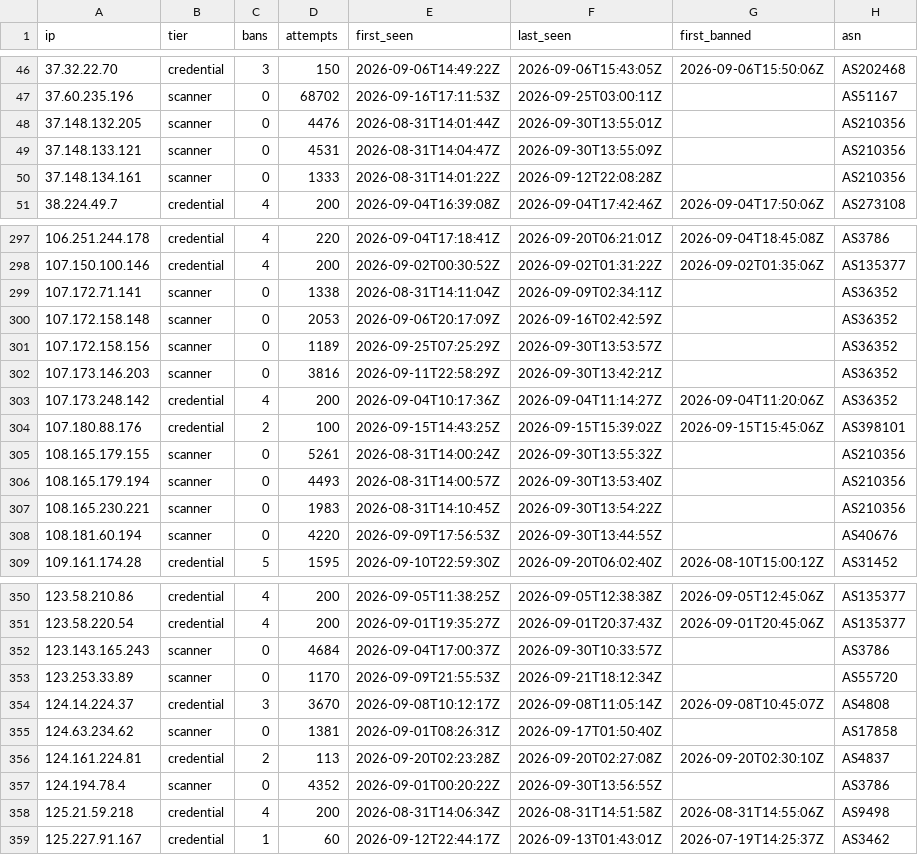
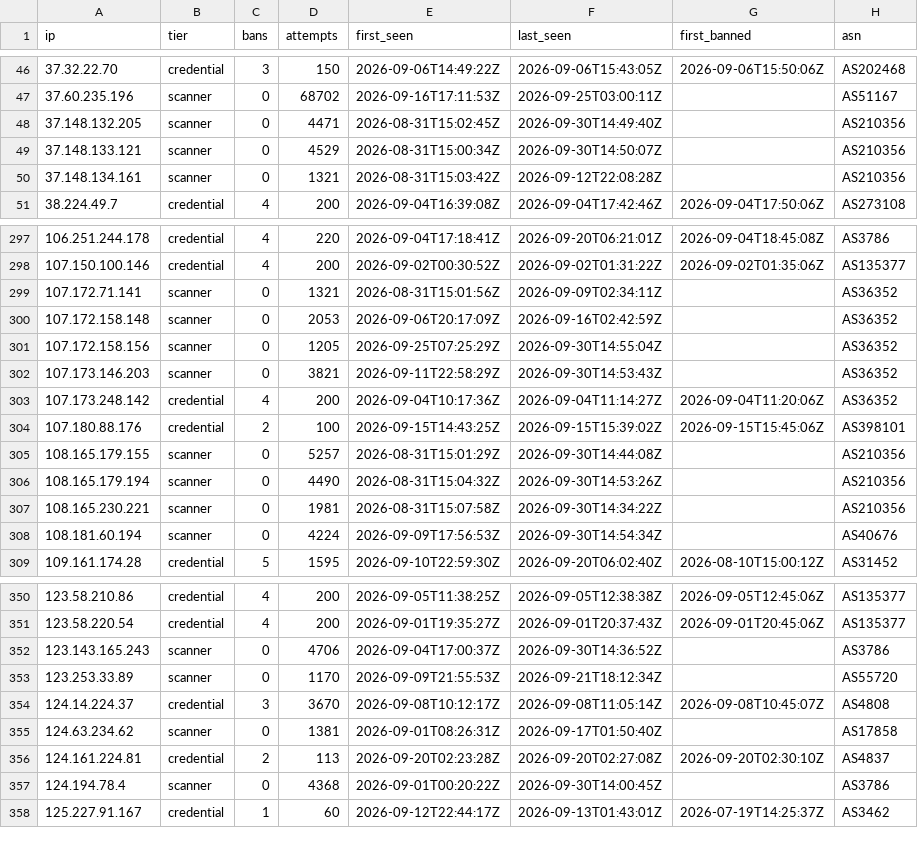
Before and after one commit to jacobyoby/honeypot-blocklist, a CSV file: blocklist.csv, drawn as a sheet; only a part is shown, gaps mark what is left out; the diff covers the shown part only.

```diff
--- a/blocklist.csv
+++ b/blocklist.csv
@@ -47,5 +47,5 @@ ip,tier,bans,attempts,first_seen,last_seen,first_banned,asn
 37.60.235.196,scanner,0,68702,2026-09-16T17:11:53Z,2026-09-25T03:00:11Z,,AS51167
-37.148.132.205,scanner,0,4476,2026-08-31T14:01:44Z,2026-09-30T13:55:01Z,,AS210356
-37.148.133.121,scanner,0,4531,2026-08-31T14:04:47Z,2026-09-30T13:55:09Z,,AS210356
-37.148.134.161,scanner,0,1333,2026-08-31T14:01:22Z,2026-09-12T22:08:28Z,,AS210356
+37.148.132.205,scanner,0,4471,2026-08-31T15:02:45Z,2026-09-30T14:49:40Z,,AS210356
+37.148.133.121,scanner,0,4529,2026-08-31T15:00:34Z,2026-09-30T14:50:07Z,,AS210356
+37.148.134.161,scanner,0,1321,2026-08-31T15:03:42Z,2026-09-12T22:08:28Z,,AS210356
 38.224.49.7,credential,4,200,2026-09-04T16:39:08Z,2026-09-04T17:42:46Z,2026-09-04T17:50:06Z,AS273108
@@ -298,12 +298,12 @@ ip,tier,bans,attempts,first_seen,last_seen,first_banned,asn
 107.150.100.146,credential,4,200,2026-09-02T00:30:52Z,2026-09-02T01:31:22Z,2026-09-02T01:35:06Z,AS135377
-107.172.71.141,scanner,0,1338,2026-08-31T14:11:04Z,2026-09-09T02:34:11Z,,AS36352
+107.172.71.141,scanner,0,1321,2026-08-31T15:01:56Z,2026-09-09T02:34:11Z,,AS36352
 107.172.158.148,scanner,0,2053,2026-09-06T20:17:09Z,2026-09-16T02:42:59Z,,AS36352
-107.172.158.156,scanner,0,1189,2026-09-25T07:25:29Z,2026-09-30T13:53:57Z,,AS36352
-107.173.146.203,scanner,0,3816,2026-09-11T22:58:29Z,2026-09-30T13:42:21Z,,AS36352
+107.172.158.156,scanner,0,1205,2026-09-25T07:25:29Z,2026-09-30T14:55:04Z,,AS36352
+107.173.146.203,scanner,0,3821,2026-09-11T22:58:29Z,2026-09-30T14:53:43Z,,AS36352
 107.173.248.142,credential,4,200,2026-09-04T10:17:36Z,2026-09-04T11:14:27Z,2026-09-04T11:20:06Z,AS36352
 107.180.88.176,credential,2,100,2026-09-15T14:43:25Z,2026-09-15T15:39:02Z,2026-09-15T15:45:06Z,AS398101
-108.165.179.155,scanner,0,5261,2026-08-31T14:00:24Z,2026-09-30T13:55:32Z,,AS210356
-108.165.179.194,scanner,0,4493,2026-08-31T14:00:57Z,2026-09-30T13:53:40Z,,AS210356
-108.165.230.221,scanner,0,1983,2026-08-31T14:10:45Z,2026-09-30T13:54:22Z,,AS210356
-108.181.60.194,scanner,0,4220,2026-09-09T17:56:53Z,2026-09-30T13:44:55Z,,AS40676
+108.165.179.155,scanner,0,5257,2026-08-31T15:01:29Z,2026-09-30T14:44:08Z,,AS210356
+108.165.179.194,scanner,0,4490,2026-08-31T15:04:32Z,2026-09-30T14:53:26Z,,AS210356
+108.165.230.221,scanner,0,1981,2026-08-31T15:07:58Z,2026-09-30T14:34:22Z,,AS210356
+108.181.60.194,scanner,0,4224,2026-09-09T17:56:53Z,2026-09-30T14:54:34Z,,AS40676
 109.161.174.28,credential,5,1595,2026-09-10T22:59:30Z,2026-09-20T06:02:40Z,2026-08-10T15:00:12Z,AS31452
@@ -351,3 +351,3 @@ ip,tier,bans,attempts,first_seen,last_seen,first_banned,asn
 123.58.220.54,credential,4,200,2026-09-01T19:35:27Z,2026-09-01T20:37:43Z,2026-09-01T20:45:06Z,AS135377
-123.143.165.243,scanner,0,4684,2026-09-04T17:00:37Z,2026-09-30T10:33:57Z,,AS3786
+123.143.165.243,scanner,0,4706,2026-09-04T17:00:37Z,2026-09-30T14:36:52Z,,AS3786
 123.253.33.89,scanner,0,1170,2026-09-09T21:55:53Z,2026-09-21T18:12:34Z,,AS55720
@@ -356,4 +356,3 @@ ip,tier,bans,attempts,first_seen,last_seen,first_banned,asn
 124.161.224.81,credential,2,113,2026-09-20T02:23:28Z,2026-09-20T02:27:08Z,2026-09-20T02:30:10Z,AS4837
-124.194.78.4,scanner,0,4352,2026-09-01T00:20:22Z,2026-09-30T13:56:55Z,,AS3786
-125.21.59.218,credential,4,200,2026-08-31T14:06:34Z,2026-08-31T14:51:58Z,2026-08-31T14:55:06Z,AS9498
+124.194.78.4,scanner,0,4368,2026-09-01T00:20:22Z,2026-09-30T14:00:45Z,,AS3786
 125.227.91.167,credential,1,60,2026-09-12T22:44:17Z,2026-09-13T01:43:01Z,2026-07-19T14:25:37Z,AS3462
```
Also changed, not shown: 80 edited cells elsewhere in this file, blocklist.misp.csv, 3 other files.
